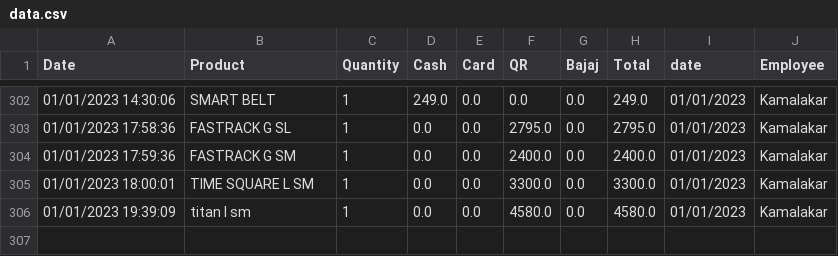
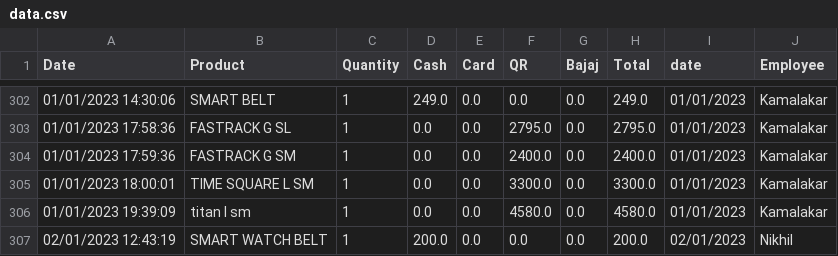
Before and after one commit to harishindl/sales_test, a CSV file: data.csv, drawn as a sheet; only a part is shown, gaps mark what is left out; the diff names each change by its address in the sheet, - before the commit and + after, or states it on an @@ line.

Commit message:
committing files

```diff
--- a/data.csv
+++ b/data.csv
+row 307: 02/01/2023 12:43:19 | SMART WATCH BELT | 1 | 200.0 | 0.0 | 0.0 | 0.0 | 200.0 | 02/01/2023 | Nikhil
```
